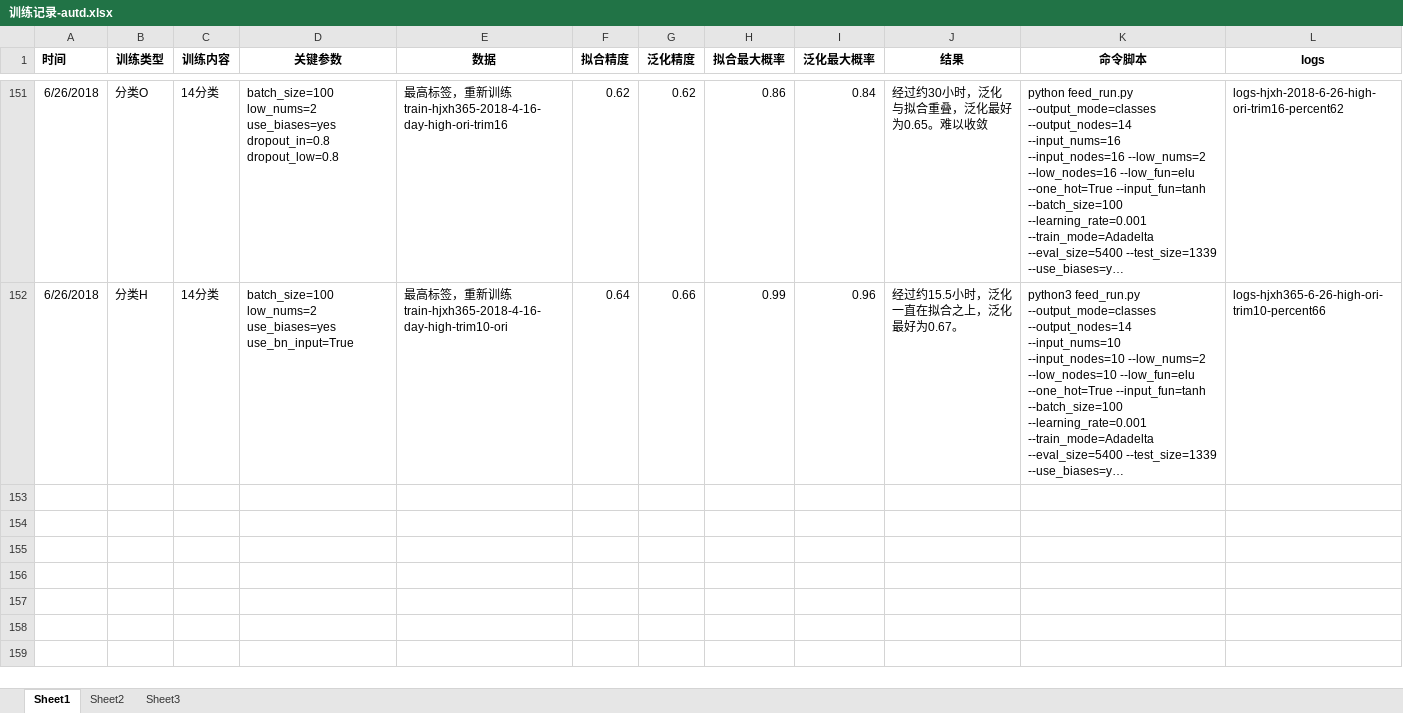
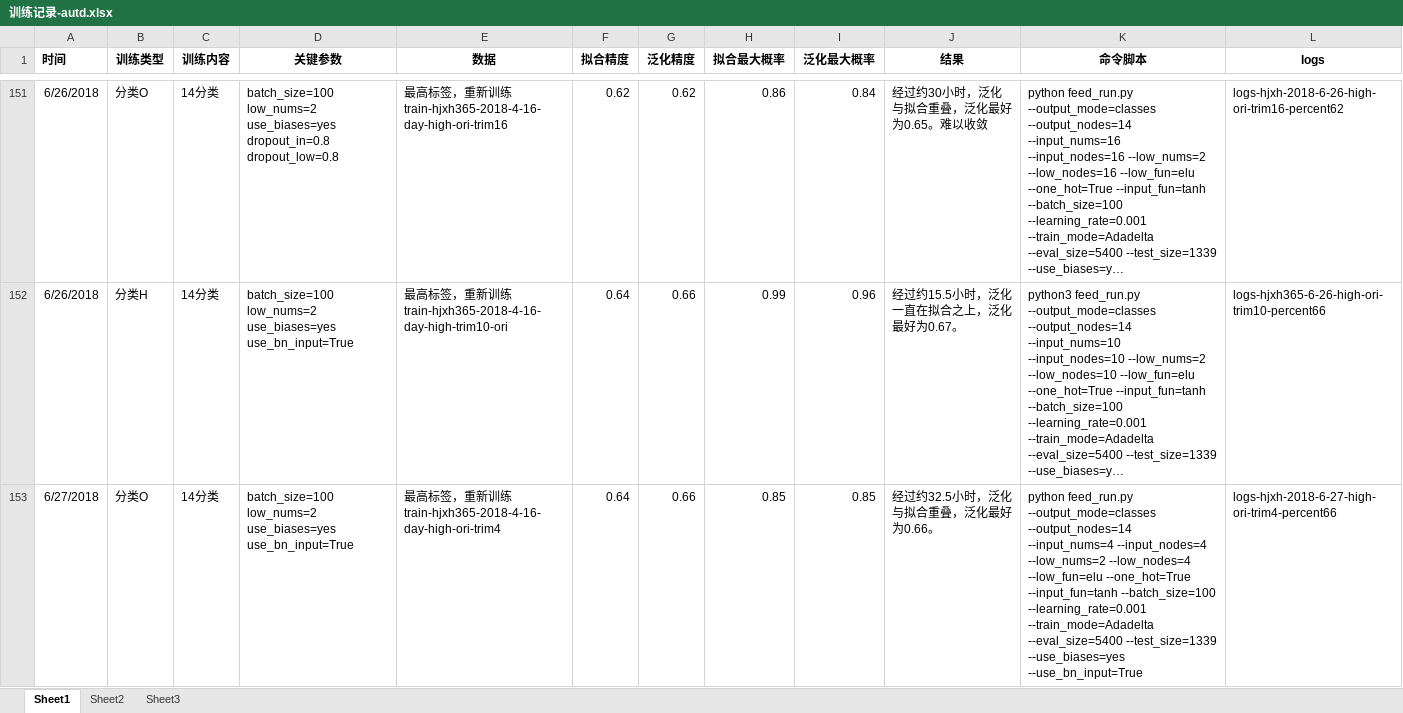
Before and after one commit to freebirdweij/MyGoldAnalyse, an Excel workbook: analyse/训练记录-autd.xlsx, sheet Sheet1, drawn as a sheet; only a part is shown, gaps mark what is left out; long unchanged cells end in …; values as stored, in another font and other column widths than the file's, no borders; the diff names each change by its address in the sheet, - before the commit and + after, or states it on an @@ line.

Commit message:
Add record.

```diff
--- a/analyse/训练记录-autd.xlsx (sheet Sheet1)
+++ b/analyse/训练记录-autd.xlsx (sheet Sheet1)
+row 153: 6/27/2018 | 分类O | 14分类 | batch_size=100 low_nums=2 use_biases=yes use_bn_input=True | 最高标签，重新训练train-hjxh365-2018-4-16-day-high-ori-trim4 | 0.64 | 0.66 | 0.85 | 0.85 | 经过约32.5小时，泛化与拟合重叠，泛化最好为0.66。 | python feed_run.py --output_mode=classes --output_nodes=14 --input_nums=4 --input_nodes=4 --low_nums=2 --low_nodes=4 --low_fun=elu --one_hot=True --input_fun=tanh --batch_size=100 --learning_rate=0.001 --train_mode=Adadelta --eval_size=5400 --test_size=1339 --use_biases=yes --use_bn_input=True | logs-hjxh-2018-6-27-high-ori-trim4-percent66
```
